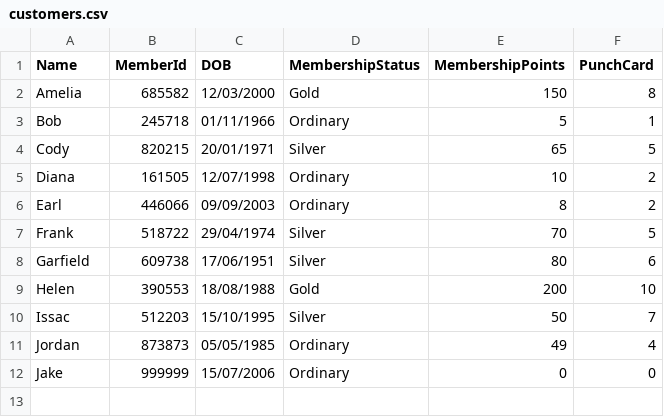
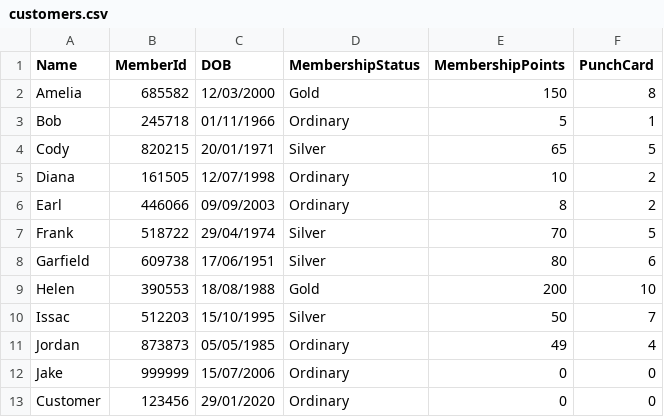
Before and after one commit to Koyonari/Group03_PRG2Assignment, a CSV file: Group03_PRG2Assignment/S10255965_PRG2Assignment/bin/Debug/net6.0/customers.csv, drawn as a sheet; the diff names each change by its address in the sheet, - before the commit and + after, or states it on an @@ line.

```diff
--- a/Group03_PRG2Assignment/S10255965_PRG2Assignment/bin/Debug/net6.0/customers.csv
+++ b/Group03_PRG2Assignment/S10255965_PRG2Assignment/bin/Debug/net6.0/customers.csv
+row 13: Customer | 123456 | 29/01/2020 | Ordinary | 0 | 0
```
Also changed, not shown: 13 other files.
